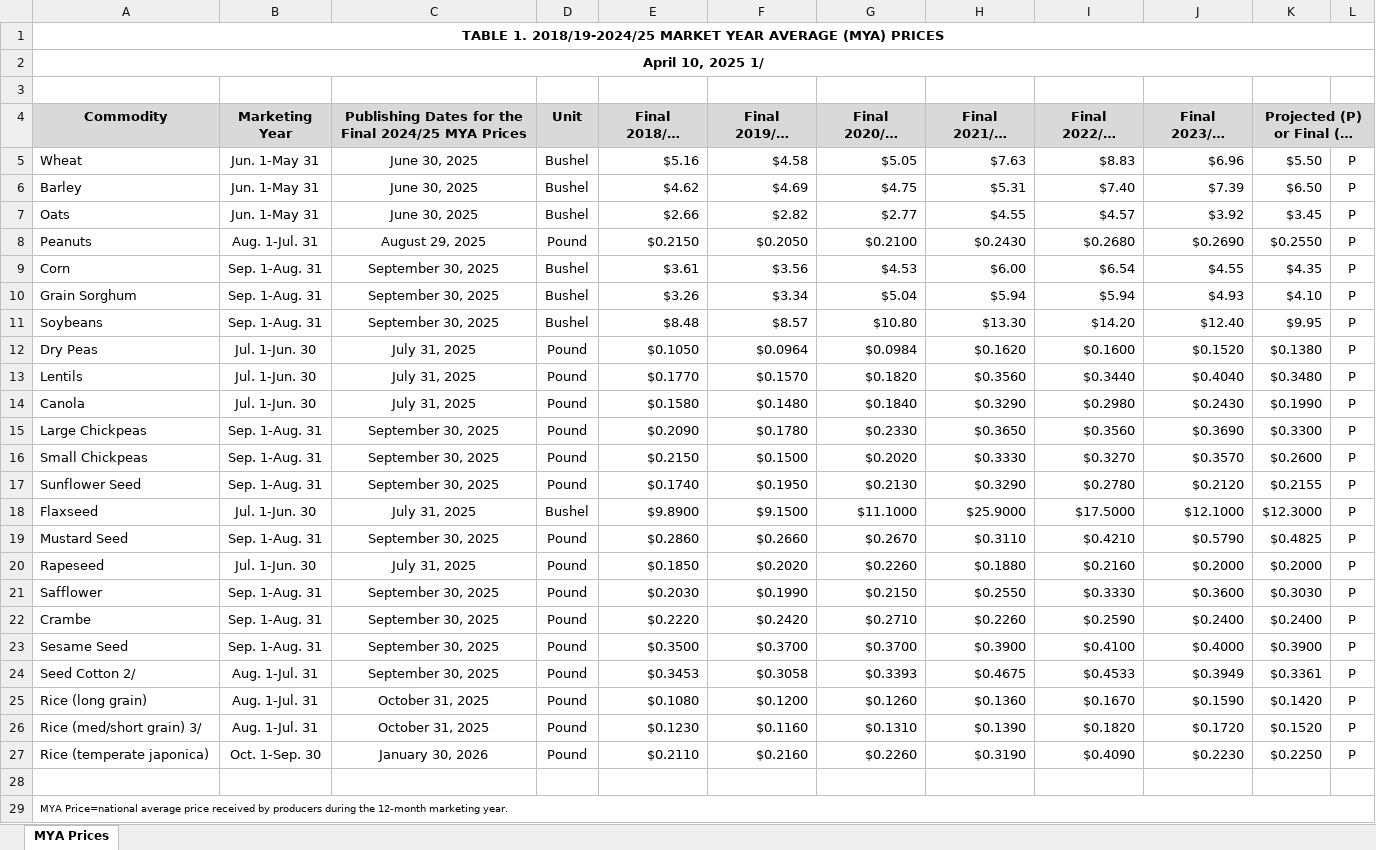
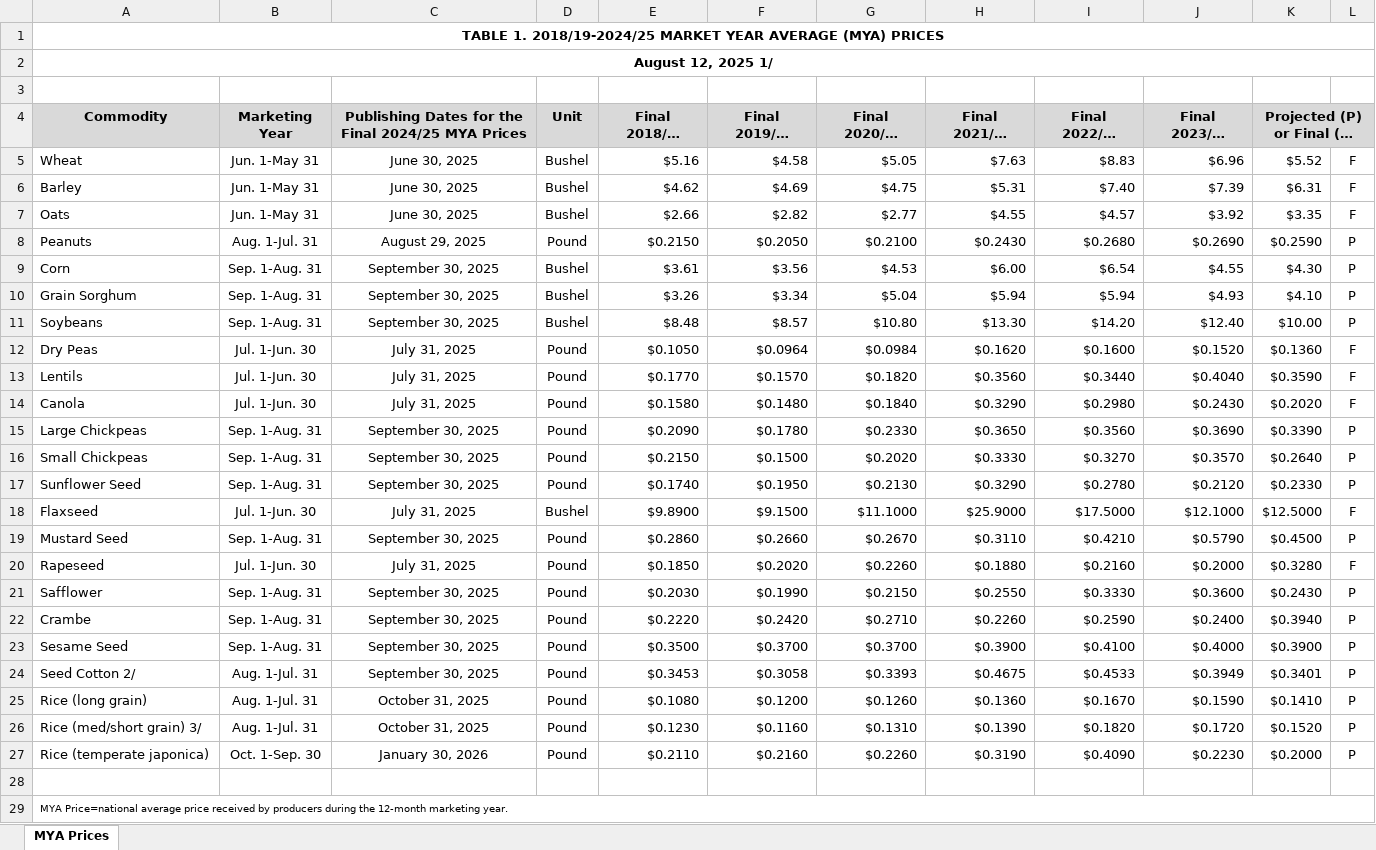
Before and after one commit to dylan-turner25/rfsa, an Excel workbook: data-raw/fsaArcPlc/input_data/fsaMyaPrice/MYA_2024.xlsx, sheet MYA Prices, drawn as a sheet; only a part is shown; long unchanged cells end in …; values as stored, in another font and other column widths than the file's, no borders; the diff names each change by its address in the sheet, - before the commit and + after, or states it on an @@ line.

Commit message:
updating mya price dataset

```diff
--- a/data-raw/fsaArcPlc/input_data/fsaMyaPrice/MYA_2024.xlsx (sheet MYA Prices)
+++ b/data-raw/fsaArcPlc/input_data/fsaMyaPrice/MYA_2024.xlsx (sheet MYA Prices)
-A2 (Commodity): April 10, 2025 1/
+A2 (Commodity): August 12, 2025 1/
-K5: $5.50
+K5: $5.52
-L5:L7: P
+L5:L7: F
-K6: $6.50
+K6: $6.31
-K7: $3.45
+K7: $3.35
-K8: $0.2550
+K8: $0.2590
-K9: $4.35
+K9: $4.30
-K11: $9.95
+K11: $10.00
-K12: $0.1380
+K12: $0.1360
-L12:L14: P
+L12:L14: F
-K13: $0.3480
+K13: $0.3590
-K14: $0.1990
+K14: $0.2020
-K15: $0.3300
+K15: $0.3390
-K16: $0.2600
+K16: $0.2640
-K17: $0.2155
+K17: $0.2330
-K18: $12.3000
+K18: $12.5000
-L18: P
+L18: F
-K19: $0.4825
+K19: $0.4500
-K20: $0.2000
+K20: $0.3280
-L20: P
+L20: F
-K21: $0.3030
+K21: $0.2430
-K22: $0.2400
+K22: $0.3940
-K24: $0.3361
+K24: $0.3401
-K25: $0.1420
+K25: $0.1410
-K27: $0.2250
+K27: $0.2000
```
Also changed, not shown: 3 other files.
